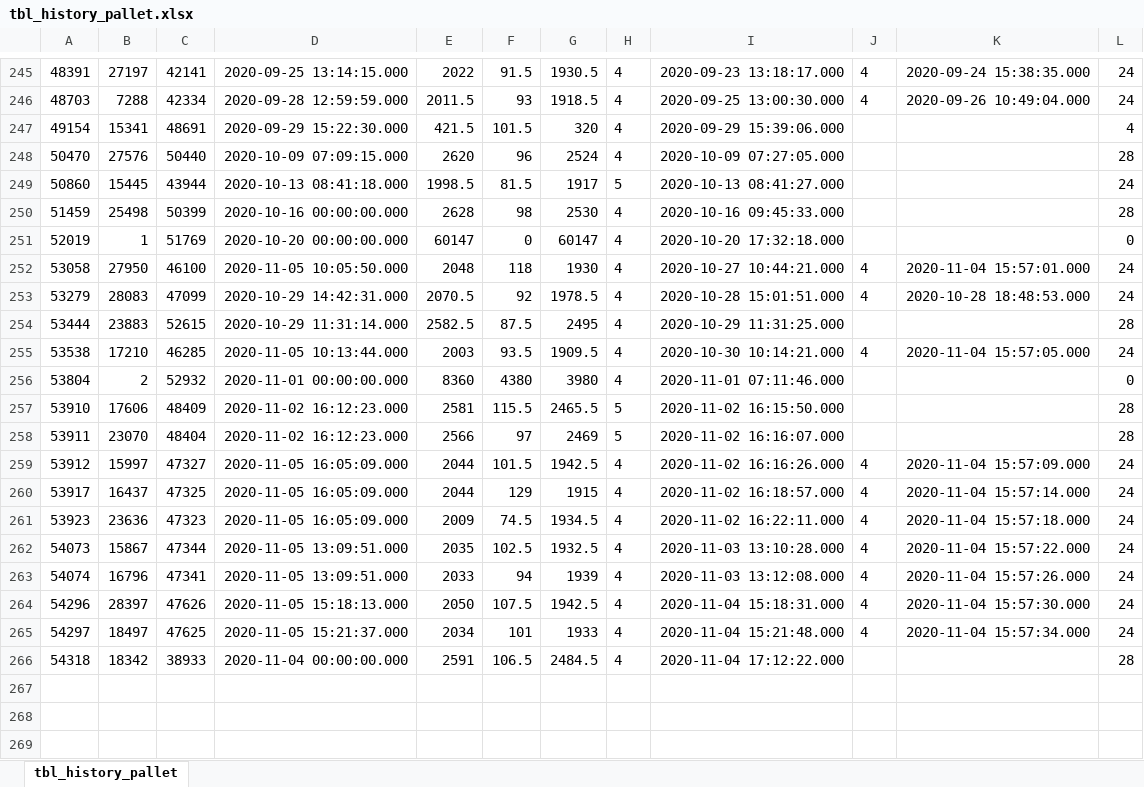
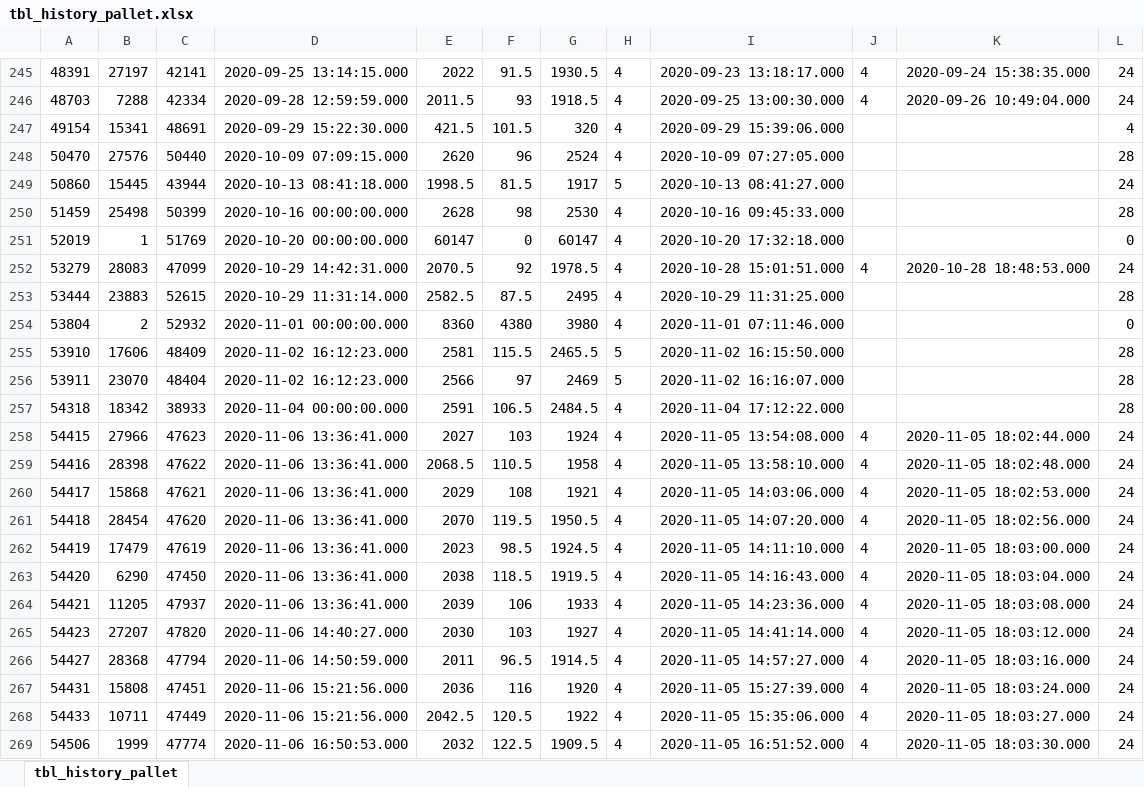
Before and after one commit to msyaifulislam99/sja-migration, an Excel workbook: excels/tbl_history_pallet.xlsx, sheet tbl_history_pallet, drawn as a sheet; only a part is shown, gaps mark what is left out; values as stored, in another font and other column widths than the file's, no borders; removed rows and columns are numbered as before the commit, all else as after; the diff names each change by its address in the sheet, - before the commit and + after, or states it on an @@ line.

```diff
--- a/excels/tbl_history_pallet.xlsx (sheet tbl_history_pallet)
+++ b/excels/tbl_history_pallet.xlsx (sheet tbl_history_pallet)
-row 252: 53058 | 27950 | 46100 | 2020-11-05 10:05:50.000 | 2048 | 118 | 1930 | 4 | 2020-10-27 10:44:21.000 | 4 | 2020-11-04 15:57:01.000 | 24
-row 255: 53538 | 17210 | 46285 | 2020-11-05 10:13:44.000 | 2003 | 93.5 | 1909.5 | 4 | 2020-10-30 10:14:21.000 | 4 | 2020-11-04 15:57:05.000 | 24
-row 259: 53912 | 15997 | 47327 | 2020-11-05 16:05:09.000 | 2044 | 101.5 | 1942.5 | 4 | 2020-11-02 16:16:26.000 | 4 | 2020-11-04 15:57:09.000 | 24
-row 260: 53917 | 16437 | 47325 | 2020-11-05 16:05:09.000 | 2044 | 129 | 1915 | 4 | 2020-11-02 16:18:57.000 | 4 | 2020-11-04 15:57:14.000 | 24
-row 261: 53923 | 23636 | 47323 | 2020-11-05 16:05:09.000 | 2009 | 74.5 | 1934.5 | 4 | 2020-11-02 16:22:11.000 | 4 | 2020-11-04 15:57:18.000 | 24
-row 262: 54073 | 15867 | 47344 | 2020-11-05 13:09:51.000 | 2035 | 102.5 | 1932.5 | 4 | 2020-11-03 13:10:28.000 | 4 | 2020-11-04 15:57:22.000 | 24
-row 263: 54074 | 16796 | 47341 | 2020-11-05 13:09:51.000 | 2033 | 94 | 1939 | 4 | 2020-11-03 13:12:08.000 | 4 | 2020-11-04 15:57:26.000 | 24
-row 264: 54296 | 28397 | 47626 | 2020-11-05 15:18:13.000 | 2050 | 107.5 | 1942.5 | 4 | 2020-11-04 15:18:31.000 | 4 | 2020-11-04 15:57:30.000 | 24
-row 265: 54297 | 18497 | 47625 | 2020-11-05 15:21:37.000 | 2034 | 101 | 1933 | 4 | 2020-11-04 15:21:48.000 | 4 | 2020-11-04 15:57:34.000 | 24
+row 258: 54415 | 27966 | 47623 | 2020-11-06 13:36:41.000 | 2027 | 103 | 1924 | 4 | 2020-11-05 13:54:08.000 | 4 | 2020-11-05 18:02:44.000 | 24
+row 259: 54416 | 28398 | 47622 | 2020-11-06 13:36:41.000 | 2068.5 | 110.5 | 1958 | 4 | 2020-11-05 13:58:10.000 | 4 | 2020-11-05 18:02:48.000 | 24
+row 260: 54417 | 15868 | 47621 | 2020-11-06 13:36:41.000 | 2029 | 108 | 1921 | 4 | 2020-11-05 14:03:06.000 | 4 | 2020-11-05 18:02:53.000 | 24
+row 261: 54418 | 28454 | 47620 | 2020-11-06 13:36:41.000 | 2070 | 119.5 | 1950.5 | 4 | 2020-11-05 14:07:20.000 | 4 | 2020-11-05 18:02:56.000 | 24
+row 262: 54419 | 17479 | 47619 | 2020-11-06 13:36:41.000 | 2023 | 98.5 | 1924.5 | 4 | 2020-11-05 14:11:10.000 | 4 | 2020-11-05 18:03:00.000 | 24
+row 263: 54420 | 6290 | 47450 | 2020-11-06 13:36:41.000 | 2038 | 118.5 | 1919.5 | 4 | 2020-11-05 14:16:43.000 | 4 | 2020-11-05 18:03:04.000 | 24
+row 264: 54421 | 11205 | 47937 | 2020-11-06 13:36:41.000 | 2039 | 106 | 1933 | 4 | 2020-11-05 14:23:36.000 | 4 | 2020-11-05 18:03:08.000 | 24
+row 265: 54423 | 27207 | 47820 | 2020-11-06 14:40:27.000 | 2030 | 103 | 1927 | 4 | 2020-11-05 14:41:14.000 | 4 | 2020-11-05 18:03:12.000 | 24
+row 266: 54427 | 28368 | 47794 | 2020-11-06 14:50:59.000 | 2011 | 96.5 | 1914.5 | 4 | 2020-11-05 14:57:27.000 | 4 | 2020-11-05 18:03:16.000 | 24
+row 267: 54431 | 15808 | 47451 | 2020-11-06 15:21:56.000 | 2036 | 116 | 1920 | 4 | 2020-11-05 15:27:39.000 | 4 | 2020-11-05 18:03:24.000 | 24
+row 268: 54433 | 10711 | 47449 | 2020-11-06 15:21:56.000 | 2042.5 | 120.5 | 1922 | 4 | 2020-11-05 15:35:06.000 | 4 | 2020-11-05 18:03:27.000 | 24
+row 269: 54506 | 1999 | 47774 | 2020-11-06 16:50:53.000 | 2032 | 122.5 | 1909.5 | 4 | 2020-11-05 16:51:52.000 | 4 | 2020-11-05 18:03:30.000 | 24
```
Also changed, not shown: excels/tbl_gudang.xlsx, excels/tbl_gula_detail.xlsx, 12 other files.
